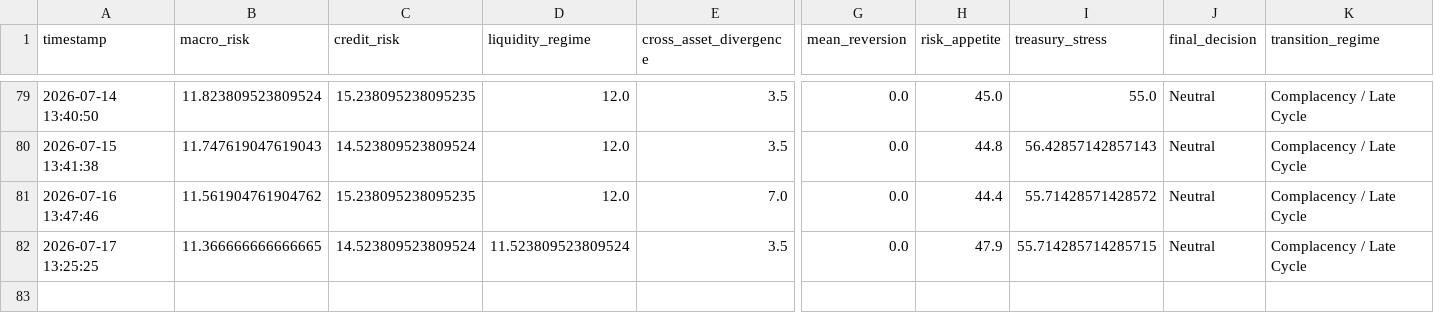
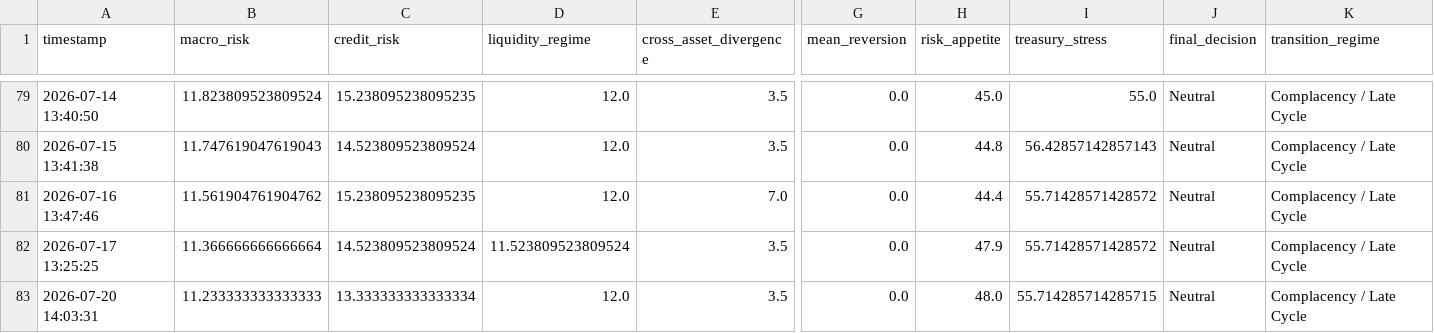
Before and after one commit to AaronMAlbright/credit-risk-dashboard, a CSV file: history/model_run_history.csv, drawn as a sheet; only a part is shown, gaps mark what is left out; rows hold the shown columns only; the diff names each change by its address in the sheet, - before the commit and + after, or states it on an @@ line.

```diff
--- a/history/model_run_history.csv
+++ b/history/model_run_history.csv
-B82 (macro_risk): 11.366666666666665
+B82 (macro_risk): 11.366666666666664
-I82 (treasury_stress): 55.714285714285715
+I82 (treasury_stress): 55.71428571428572
+row 83: 2026-07-20 14:03:31 | 11.233333333333333 | 13.333333333333334 | 12.0 | 3.5 | 0.0 | 48.0 | 55.714285714285715 | Neutral | Complacency / Late Cycle
```
Also changed, not shown: history/credit_compensation_scorecard_history.csv.
